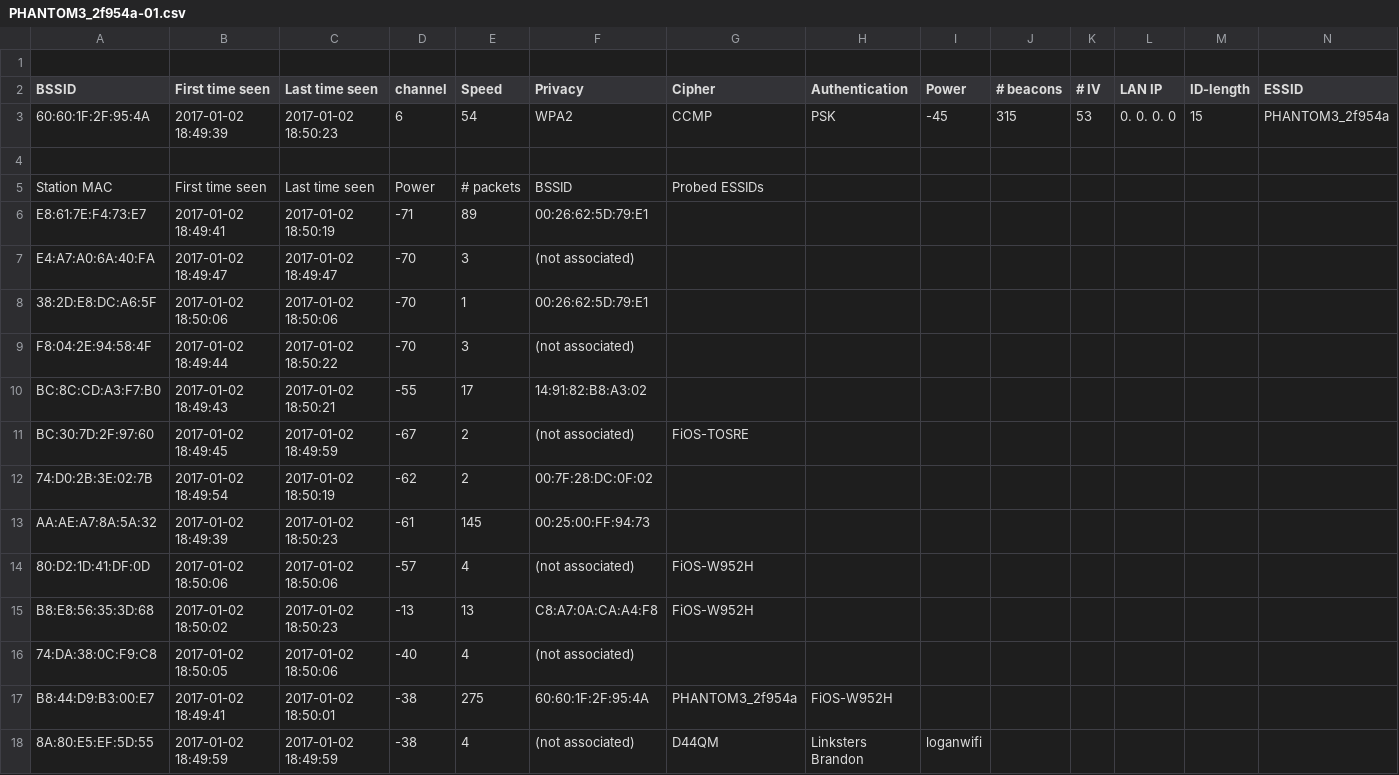
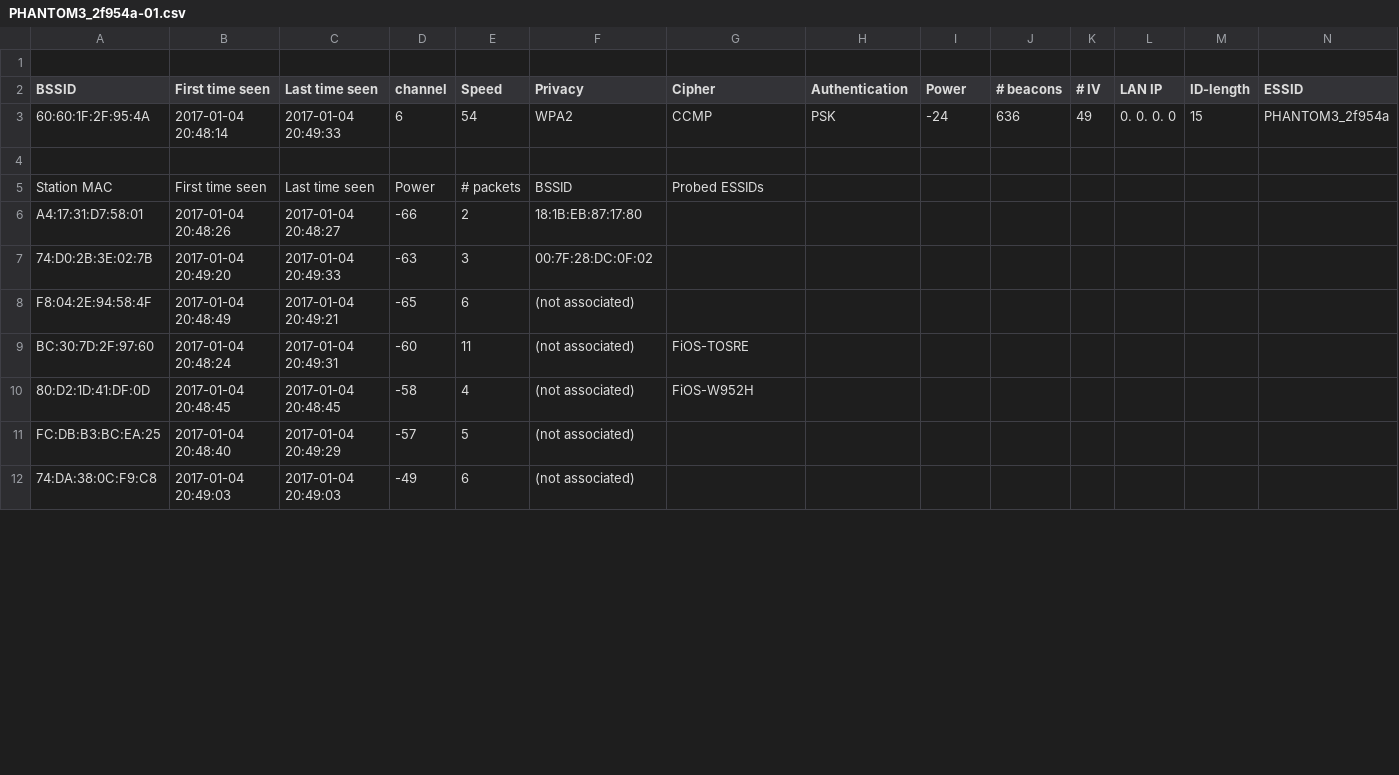
Before and after one commit to Howchoo/drone-wars, a CSV file: ddrone/PHANTOM3_2f954a-01.csv, drawn as a sheet; only a part is shown; removed rows and columns are numbered as before the commit, all else as after; rows hold the shown columns only; the diff covers the shown part only; the diff names each change by its address in the sheet, - before the commit and + after, or states it on an @@ line.

```diff
--- a/ddrone/PHANTOM3_2f954a-01.csv
+++ b/ddrone/PHANTOM3_2f954a-01.csv
-B3 (First time seen): 2017-01-02 18:49:39
+B3 (First time seen): 2017-01-04 20:48:14
-C3 (Last time seen): 2017-01-02 18:50:23
+C3 (Last time seen): 2017-01-04 20:49:33
-I3 (Power): -45
+I3 (Power): -24
-J3 (# beacons): 315
+J3 (# beacons): 636
-K3 (# IV): 53
+K3 (# IV): 49
-row 6: E8:61:7E:F4:73:E7 | 2017-01-02 18:49:41 | 2017-01-02 18:50:19 | -71 | 89 | 00:26:62:5D:79:E1
-row 7: E4:A7:A0:6A:40:FA | 2017-01-02 18:49:47 | 2017-01-02 18:49:47 | -70 | 3 | (not associated)
-row 8: 38:2D:E8:DC:A6:5F | 2017-01-02 18:50:06 | 2017-01-02 18:50:06 | -70 | 1 | 00:26:62:5D:79:E1
+row 6: A4:17:31:D7:58:01 | 2017-01-04 20:48:26 | 2017-01-04 20:48:27 | -66 | 2 | 18:1B:EB:87:17:80
+row 7: 74:D0:2B:3E:02:7B | 2017-01-04 20:49:20 | 2017-01-04 20:49:33 | -63 | 3 | 00:7F:28:DC:0F:02
-B8 (First time seen): 2017-01-02 18:49:44
+B8 (First time seen): 2017-01-04 20:48:49
-C8 (Last time seen): 2017-01-02 18:50:22
+C8 (Last time seen): 2017-01-04 20:49:21
-D8 (channel): -70
+D8 (channel): -65
-E8 (Speed): 3
+E8 (Speed): 6
-row 10: BC:8C:CD:A3:F7:B0 | 2017-01-02 18:49:43 | 2017-01-02 18:50:21 | -55 | 17 | 14:91:82:B8:A3:02
-B9 (First time seen): 2017-01-02 18:49:45
+B9 (First time seen): 2017-01-04 20:48:24
-C9 (Last time seen): 2017-01-02 18:49:59
+C9 (Last time seen): 2017-01-04 20:49:31
-D9 (channel): -67
+D9 (channel): -60
-E9 (Speed): 2
+E9 (Speed): 11
-row 12: 74:D0:2B:3E:02:7B | 2017-01-02 18:49:54 | 2017-01-02 18:50:19 | -62 | 2 | 00:7F:28:DC:0F:02
-row 13: AA:AE:A7:8A:5A:32 | 2017-01-02 18:49:39 | 2017-01-02 18:50:23 | -61 | 145 | 00:25:00:FF:94:73
-B10 (First time seen): 2017-01-02 18:50:06
+B10 (First time seen): 2017-01-04 20:48:45
-C10 (Last time seen): 2017-01-02 18:50:06
+C10 (Last time seen): 2017-01-04 20:48:45
-D10 (channel): -57
+D10 (channel): -58
-row 15: B8:E8:56:35:3D:68 | 2017-01-02 18:50:02 | 2017-01-02 18:50:23 | -13 | 13 | C8:A7:0A:CA:A4:F8 | FiOS-W952H
+row 11: FC:DB:B3:BC:EA:25 | 2017-01-04 20:48:40 | 2017-01-04 20:49:29 | -57 | 5 | (not associated)
-B12 (First time seen): 2017-01-02 18:50:05
+B12 (First time seen): 2017-01-04 20:49:03
-C12 (Last time seen): 2017-01-02 18:50:06
+C12 (Last time seen): 2017-01-04 20:49:03
-D12 (channel): -40
+D12 (channel): -49
-E12 (Speed): 4
+E12 (Speed): 6
-row 17: B8:44:D9:B3:00:E7 | 2017-01-02 18:49:41 | 2017-01-02 18:50:01 | -38 | 275 | 60:60:1F:2F:95:4A | PHANTOM3_2f954a | FiOS-W952H
-row 18: 8A:80:E5:EF:5D:55 | 2017-01-02 18:49:59 | 2017-01-02 18:49:59 | -38 | 4 | (not associated) | D44QM | Linksters Brandon | loganwifi
```
Also changed, not shown: 1 added row, 1 removed row and 10 edited cells elsewhere in this file, ddrone/FiOS-07NHR-01.kismet.csv, 21 other files.
